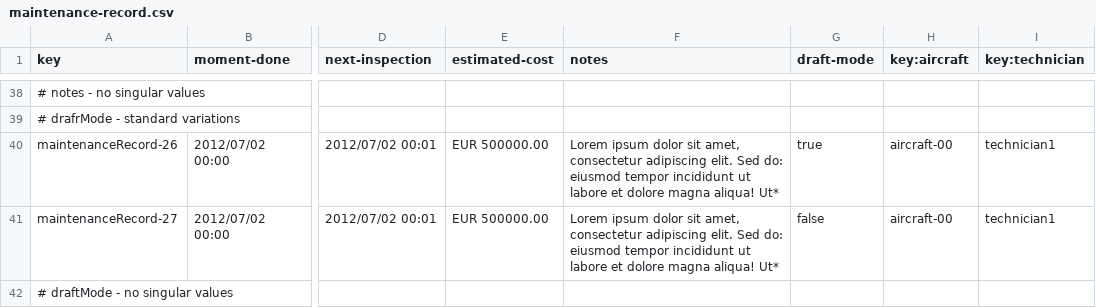
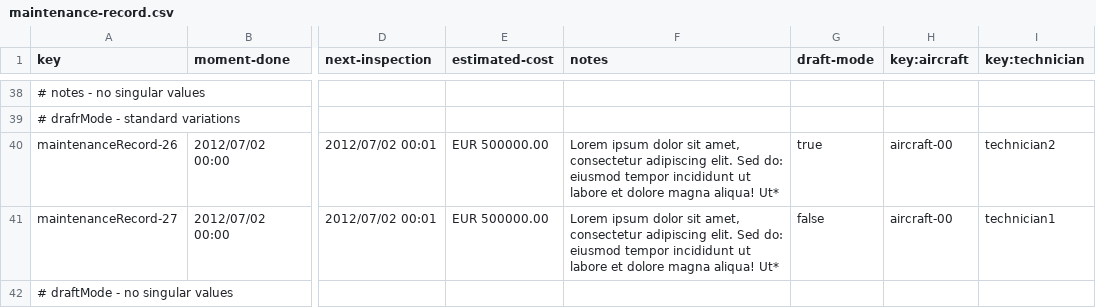
Before and after one commit to pabniecor/Acme-ANS-C3, a CSV file: src/main/resources/WEB-INF/data/sample/maintenance-record.csv, drawn as a sheet; only a part is shown, gaps mark what is left out; the diff names each change by its address in the sheet, - before the commit and + after, or states it on an @@ line.

Commit message:
fix: Improved security for the maintenance record features

```diff
--- a/src/main/resources/WEB-INF/data/sample/maintenance-record.csv
+++ b/src/main/resources/WEB-INF/data/sample/maintenance-record.csv
-I40 (key:technician): technician1
+I40 (key:technician): technician2
```
Also changed, not shown: 16 other files.
